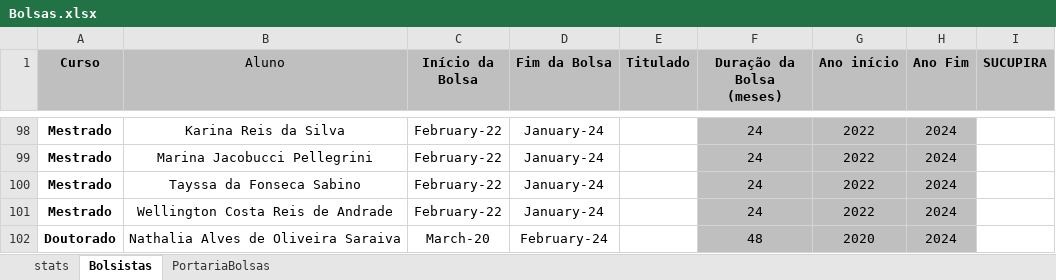
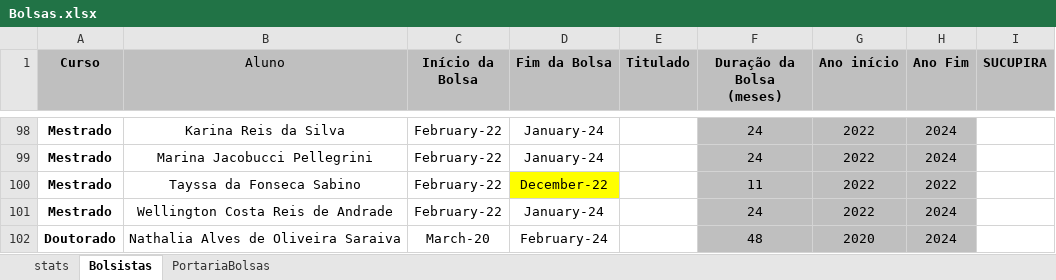
Before and after one commit to PPGDL-UNISUAM/observatoriodl, an Excel workbook: PPG/Bolsas.xlsx, sheet Bolsistas, drawn as a sheet; only a part is shown, gaps mark what is left out; values as stored, in another font and other column widths than the file's, no borders; table styles not drawn; the diff names each change by its address in the sheet, - before the commit and + after, or states it on an @@ line.

```diff
--- a/PPG/Bolsas.xlsx (sheet Bolsistas)
+++ b/PPG/Bolsas.xlsx (sheet Bolsistas)
-D100 (Fim da Bolsa): January-24
+D100 (Fim da Bolsa): December-22
-D100 fill: none
+D100 fill: #FFFF00
-F100 (Duração da Bolsa (meses)): 24
+F100 (Duração da Bolsa (meses)): 11
-H100 (Ano Fim): 2024
+H100 (Ano Fim): 2022
```
Also changed, not shown: sheet stats, Metrics/Qualis/WebQualis_Compilada_2021.xlsx, PPG/Downloads.xlsx, 50 other files.
